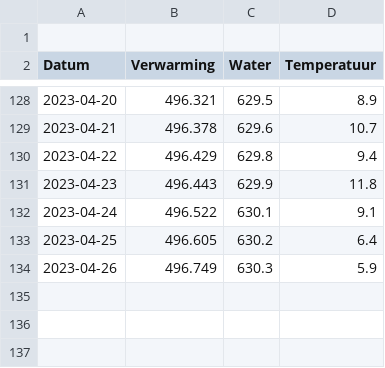
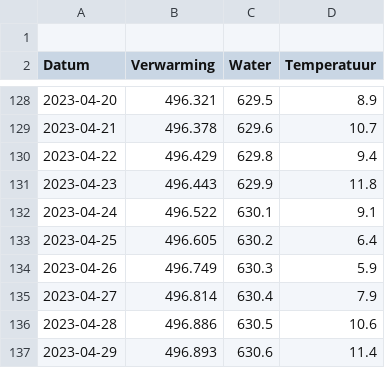
Before and after one commit to joey-van-alphen2/dashboard, a CSV file: df1.csv, drawn as a sheet; only a part is shown, gaps mark what is left out; the diff names each change by its address in the sheet, - before the commit and + after, or states it on an @@ line.

Commit message:
Update df1.csv

```diff
--- a/df1.csv
+++ b/df1.csv
+row 135: 2023-04-27 | 496.814 | 630.4 | 7.9
+row 136: 2023-04-28 | 496.886 | 630.5 | 10.6
+row 137: 2023-04-29 | 496.893 | 630.6 | 11.4
```
